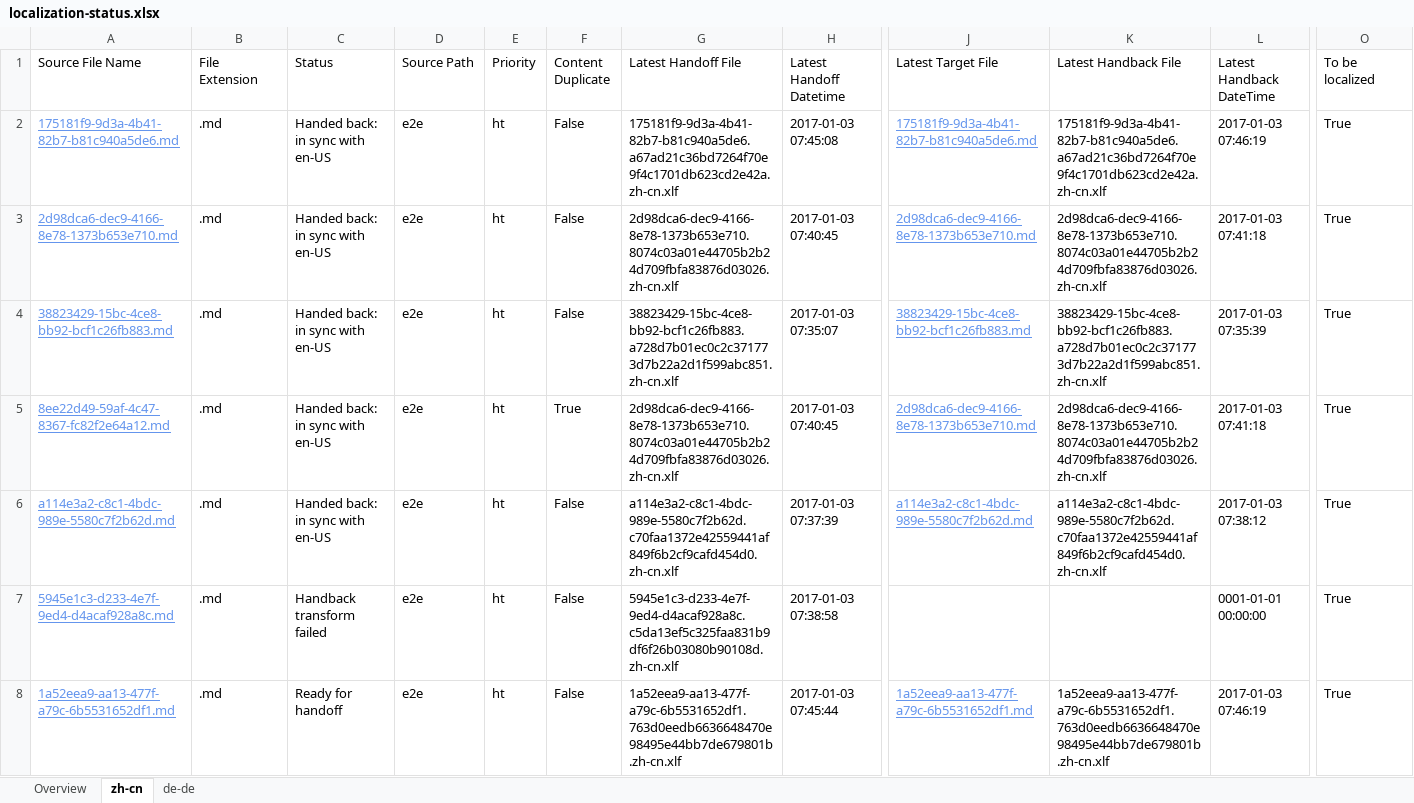
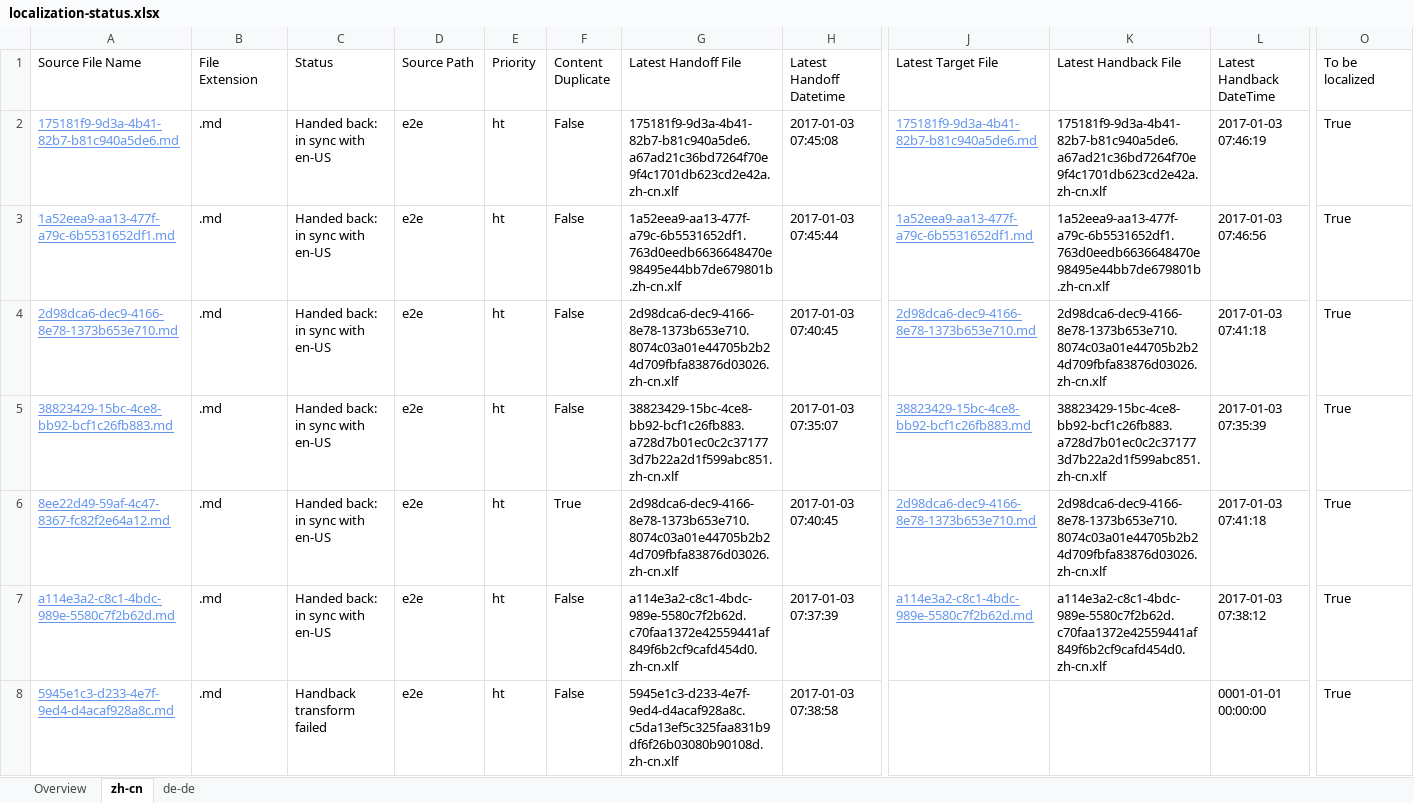
Before and after one commit to OpenLocalizationTestOrg/ol-test1-handback, an Excel workbook: ol-handback/OpenLocalizationTestOrg/ol-test1/ci/localization-status.xlsx, sheet zh-cn, drawn as a sheet; only a part is shown, gaps mark what is left out; values as stored, in another font and other column widths than the file's, no borders; table styles not drawn; removed rows and columns are numbered as before the commit, all else as after; rows hold the shown columns only; the diff names each change by its address in the sheet, - before the commit and + after, or states it on an @@ line.

```diff
--- a/ol-handback/OpenLocalizationTestOrg/ol-test1/ci/localization-status.xlsx (sheet zh-cn)
+++ b/ol-handback/OpenLocalizationTestOrg/ol-test1/ci/localization-status.xlsx (sheet zh-cn)
+row 3: 1a52eea9-aa13-477f-a79c-6b5531652df1.md | .md | Handed back: in sync with en-US | e2e | ht | False | 1a52eea9-aa13-477f-a79c-6b5531652df1.763d0eedb6636648470e98495e44bb7de679801b.zh-cn.xlf | 2017-01-03 07:45:44 | 1a52eea9-aa13-477f-a79c-6b5531652df1.md | 1a52eea9-aa13-477f-a79c-6b5531652df1.763d0eedb6636648470e98495e44bb7de679801b.zh-cn.xlf | 2017-01-03 07:46:56 | True
-row 8: 1a52eea9-aa13-477f-a79c-6b5531652df1.md | .md | Ready for handoff | e2e | ht | False | 1a52eea9-aa13-477f-a79c-6b5531652df1.763d0eedb6636648470e98495e44bb7de679801b.zh-cn.xlf | 2017-01-03 07:45:44 | 1a52eea9-aa13-477f-a79c-6b5531652df1.md | 1a52eea9-aa13-477f-a79c-6b5531652df1.763d0eedb6636648470e98495e44bb7de679801b.zh-cn.xlf | 2017-01-03 07:46:19 | True
```
Also changed, not shown: sheet de-de, sheet Overview, ol-handback/OpenLocalizationTestOrg/ol-test1/ci/handback-status.xlsx.
